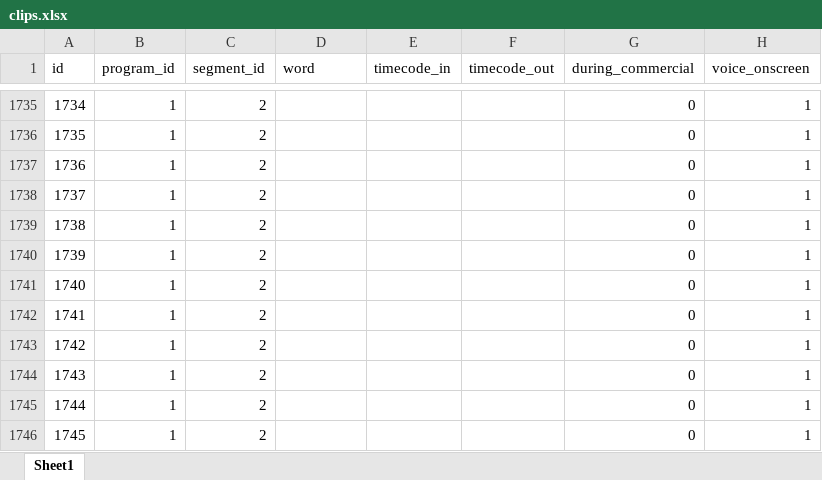
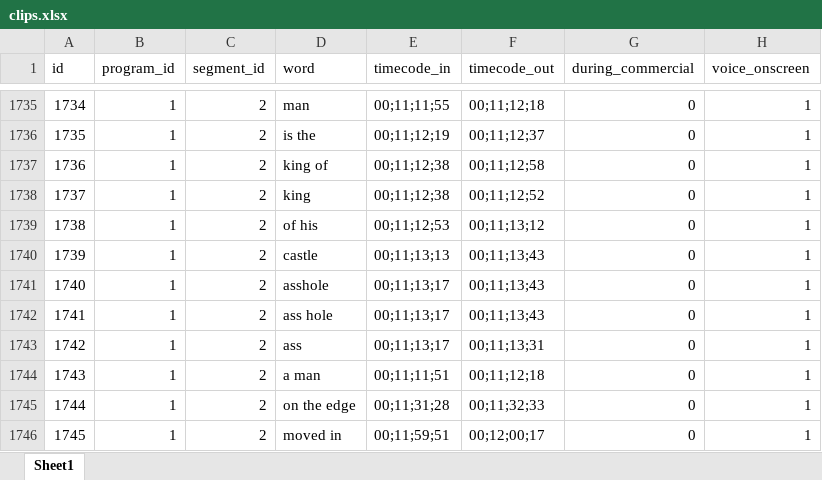
Before and after one commit to brannondorsey/tvtalker, an Excel workbook: spreadsheets/clips.xlsx, sheet Sheet1, drawn as a sheet; only a part is shown, gaps mark what is left out; values as stored, in another font and other column widths than the file's, no borders; the diff covers the shown part only; the diff names each change by its address in the sheet, - before the commit and + after, or states it on an @@ line.

```diff
--- a/spreadsheets/clips.xlsx (sheet Sheet1)
+++ b/spreadsheets/clips.xlsx (sheet Sheet1)
-D1735 (word): (empty)
+D1735 (word): man
-E1735 (timecode_in): (empty)
+E1735 (timecode_in): 00;11;11;55
-F1735 (timecode_out): (empty)
+F1735 (timecode_out): 00;11;12;18
-D1736 (word): (empty)
+D1736 (word): is the
-E1736 (timecode_in): (empty)
+E1736 (timecode_in): 00;11;12;19
-F1736 (timecode_out): (empty)
+F1736 (timecode_out): 00;11;12;37
-D1737 (word): (empty)
+D1737 (word): king of
-E1737:E1738 (timecode_in): (empty)
+E1737:E1738 (timecode_in): 00;11;12;38
-F1737 (timecode_out): (empty)
+F1737 (timecode_out): 00;11;12;58
-D1738 (word): (empty)
+D1738 (word): king
-F1738 (timecode_out): (empty)
+F1738 (timecode_out): 00;11;12;52
-D1739 (word): (empty)
+D1739 (word): of his
-E1739 (timecode_in): (empty)
+E1739 (timecode_in): 00;11;12;53
-F1739 (timecode_out): (empty)
+F1739 (timecode_out): 00;11;13;12
-D1740 (word): (empty)
+D1740 (word): castle
-E1740 (timecode_in): (empty)
+E1740 (timecode_in): 00;11;13;13
-F1740:F1742 (timecode_out): (empty)
+F1740:F1742 (timecode_out): 00;11;13;43
-D1741 (word): (empty)
+D1741 (word): asshole
-E1741:E1743 (timecode_in): (empty)
+E1741:E1743 (timecode_in): 00;11;13;17
-D1742 (word): (empty)
+D1742 (word): ass hole
-D1743 (word): (empty)
+D1743 (word): ass
-F1743 (timecode_out): (empty)
+F1743 (timecode_out): 00;11;13;31
-D1744 (word): (empty)
+D1744 (word): a man
-E1744 (timecode_in): (empty)
+E1744 (timecode_in): 00;11;11;51
-F1744 (timecode_out): (empty)
+F1744 (timecode_out): 00;11;12;18
-D1745 (word): (empty)
+D1745 (word): on the edge
-E1745 (timecode_in): (empty)
+E1745 (timecode_in): 00;11;31;28
-F1745 (timecode_out): (empty)
+F1745 (timecode_out): 00;11;32;33
-D1746 (word): (empty)
+D1746 (word): moved in
-E1746 (timecode_in): (empty)
+E1746 (timecode_in): 00;11;59;51
-F1746 (timecode_out): (empty)
+F1746 (timecode_out): 00;12;00;17
```
Also changed, not shown: 39 edited cells elsewhere in this sheet, 11 other files.
